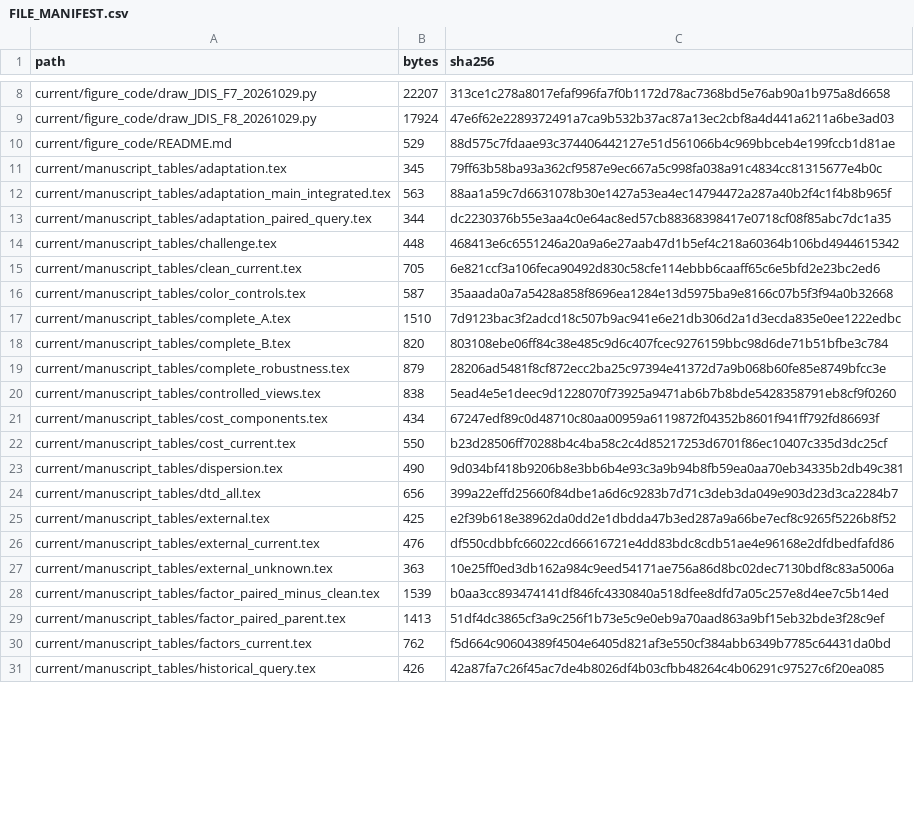
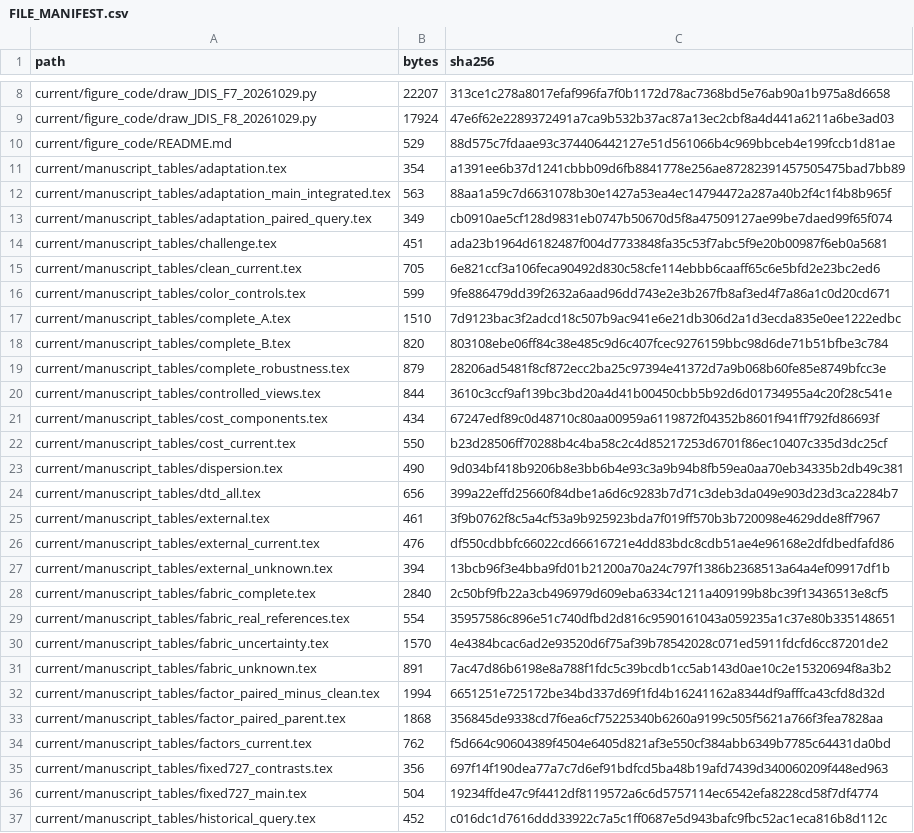
Before and after one commit to YanYihann/leather-texture-few-shot, a CSV file: current/FILE_MANIFEST.csv, drawn as a sheet; only a part is shown, gaps mark what is left out; the diff covers the shown part only.

```diff
--- a/current/FILE_MANIFEST.csv
+++ b/current/FILE_MANIFEST.csv
@@ -10,8 +10,8 @@ current/figure_code/draw_JDIS_F8_20261029.py,17924,47e6f62e2289372491a7ca9b532b3
 current/figure_code/README.md,529,88d575c7fdaae93c374406442127e51d561066b4c969bbceb4e199fccb1d81ae
-current/manuscript_tables/adaptation.tex,345,79ff63b58ba93a362cf9587e9ec667a5c998fa038a91c4834cc81315677e4b0c
+current/manuscript_tables/adaptation.tex,354,a1391ee6b37d1241cbbb09d6fb8841778e256ae87282391457505475bad7bb89
 current/manuscript_tables/adaptation_main_integrated.tex,563,88aa1a59c7d6631078b30e1427a53ea4ec14794472a287a40b2f4c1f4b8b965f
-current/manuscript_tables/adaptation_paired_query.tex,344,dc2230376b55e3aa4c0e64ac8ed57cb88368398417e0718cf08f85abc7dc1a35
-current/manuscript_tables/challenge.tex,448,468413e6c6551246a20a9a6e27aab47d1b5ef4c218a60364b106bd4944615342
+current/manuscript_tables/adaptation_paired_query.tex,349,cb0910ae5cf128d9831eb0747b50670d5f8a47509127ae99be7daed99f65f074
+current/manuscript_tables/challenge.tex,451,ada23b1964d6182487f004d7733848fa35c53f7abc5f9e20b00987f6eb0a5681
 current/manuscript_tables/clean_current.tex,705,6e821ccf3a106feca90492d830c58cfe114ebbb6caaff65c6e5bfd2e23bc2ed6
-current/manuscript_tables/color_controls.tex,587,35aaada0a7a5428a858f8696ea1284e13d5975ba9e8166c07b5f3f94a0b32668
+current/manuscript_tables/color_controls.tex,599,9fe886479dd39f2632a6aad96dd743e2e3b267fb8af3ed4f7a86a1c0d20cd671
 current/manuscript_tables/complete_A.tex,1510,7d9123bac3f2adcd18c507b9ac941e6e21db306d2a1d3ecda835e0ee1222edbc
@@ -19,3 +19,3 @@ current/manuscript_tables/complete_B.tex,820,803108ebe06ff84c38e485c9d6c407fcec9
 current/manuscript_tables/complete_robustness.tex,879,28206ad5481f8cf872ecc2ba25c97394e41372d7a9b068b60fe85e8749bfcc3e
-current/manuscript_tables/controlled_views.tex,838,5ead4e5e1deec9d1228070f73925a9471ab6b7b8bde5428358791eb8cf9f0260
+current/manuscript_tables/controlled_views.tex,844,3610c3ccf9af139bc3bd20a4d41b00450cbb5b92d6d01734955a4c20f28c541e
 current/manuscript_tables/cost_components.tex,434,67247edf89c0d48710c80aa00959a6119872f04352b8601f941ff792fd86693f
@@ -24,8 +24,14 @@ current/manuscript_tables/dispersion.tex,490,9d034bf418b9206b8e3bb6b4e93c3a9b94b
 current/manuscript_tables/dtd_all.tex,656,399a22effd25660f84dbe1a6d6c9283b7d71c3deb3da049e903d23d3ca2284b7
-current/manuscript_tables/external.tex,425,e2f39b618e38962da0dd2e1dbdda47b3ed287a9a66be7ecf8c9265f5226b8f52
+current/manuscript_tables/external.tex,461,3f9b0762f8c5a4cf53a9b925923bda7f019ff570b3b720098e4629dde8ff7967
 current/manuscript_tables/external_current.tex,476,df550cdbbfc66022cd66616721e4dd83bdc8cdb51ae4e96168e2dfdbedfafd86
-current/manuscript_tables/external_unknown.tex,363,10e25ff0ed3db162a984c9eed54171ae756a86d8bc02dec7130bdf8c83a5006a
-current/manuscript_tables/factor_paired_minus_clean.tex,1539,b0aa3cc893474141df846fc4330840a518dfee8dfd7a05c257e8d4ee7c5b14ed
-current/manuscript_tables/factor_paired_parent.tex,1413,51df4dc3865cf3a9c256f1b73e5c9e0eb9a70aad863a9bf15eb32bde3f28c9ef
+current/manuscript_tables/external_unknown.tex,394,13bcb96f3e4bba9fd01b21200a70a24c797f1386b2368513a64a4ef09917df1b
+current/manuscript_tables/fabric_complete.tex,2840,2c50bf9fb22a3cb496979d609eba6334c1211a409199b8bc39f13436513e8cf5
+current/manuscript_tables/fabric_real_references.tex,554,35957586c896e51c740dfbd2d816c9590161043a059235a1c37e80b335148651
+current/manuscript_tables/fabric_uncertainty.tex,1570,4e4384bcac6ad2e93520d6f75af39b78542028c071ed5911fdcfd6cc87201de2
+current/manuscript_tables/fabric_unknown.tex,891,7ac47d86b6198e8a788f1fdc5c39bcdb1cc5ab143d0ae10c2e15320694f8a3b2
+current/manuscript_tables/factor_paired_minus_clean.tex,1994,6651251e725172be34bd337d69f1fd4b16241162a8344df9afffca43cfd8d32d
+current/manuscript_tables/factor_paired_parent.tex,1868,356845de9338cd7f6ea6cf75225340b6260a9199c505f5621a766f3fea7828aa
 current/manuscript_tables/factors_current.tex,762,f5d664c90604389f4504e6405d821af3e550cf384abb6349b7785c64431da0bd
-current/manuscript_tables/historical_query.tex,426,42a87fa7c26f45ac7de4b8026df4b03cfbb48264c4b06291c97527c6f20ea085
+current/manuscript_tables/fixed727_contrasts.tex,356,697f14f190dea77a7c7d6ef91bdfcd5ba48b19afd7439d340060209f448ed963
+current/manuscript_tables/fixed727_main.tex,504,19234ffde47c9f4412df8119572a6c6d5757114ec6542efa8228cd58f7df4774
+current/manuscript_tables/historical_query.tex,452,c016dc1d7616ddd33922c7a5c1ff0687e5d943bafc9fbc52ac1eca816b8d112c
```
Also changed, not shown: 20 added rows and 22 edited cells elsewhere in this file, current/SOURCE_PROVENANCE.csv, 49 other files.
